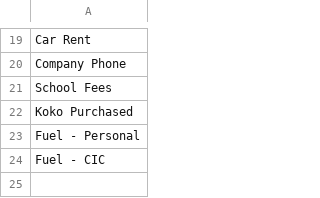
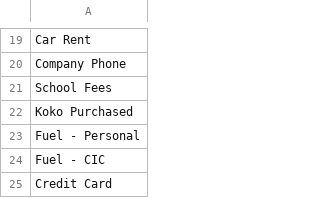
Before and after one commit to idulakpr/family-finance-tracker, a CSV file: data/categories.csv, drawn as a sheet; only a part is shown, gaps mark what is left out; the diff names each change by its address in the sheet, - before the commit and + after, or states it on an @@ line.

Commit message:
Add category

```diff
--- a/data/categories.csv
+++ b/data/categories.csv
+row 25: Credit Card
```
